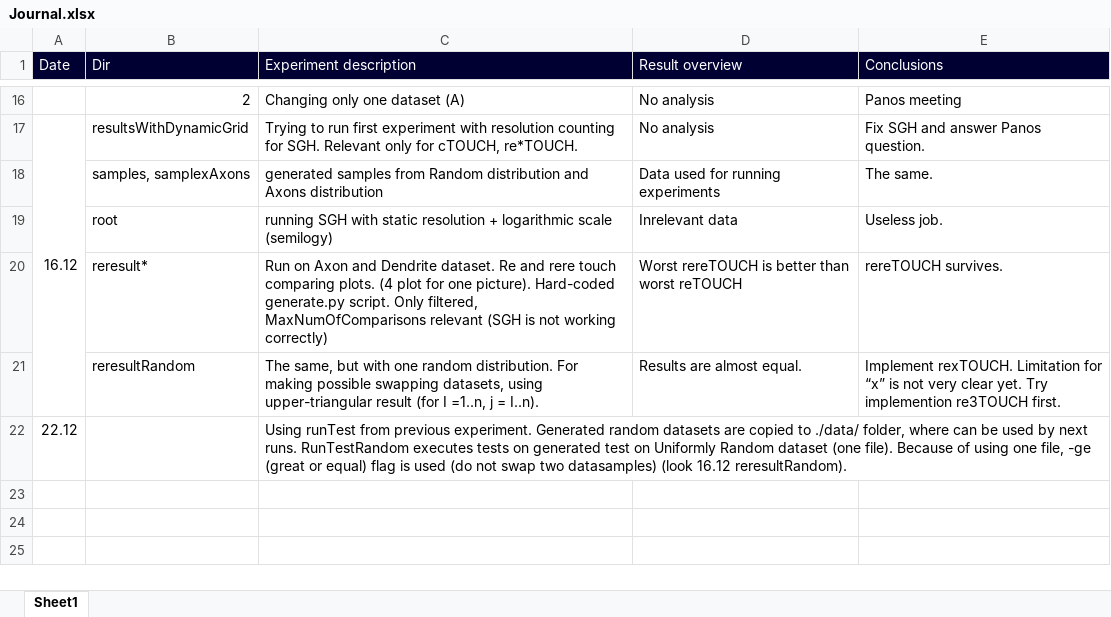
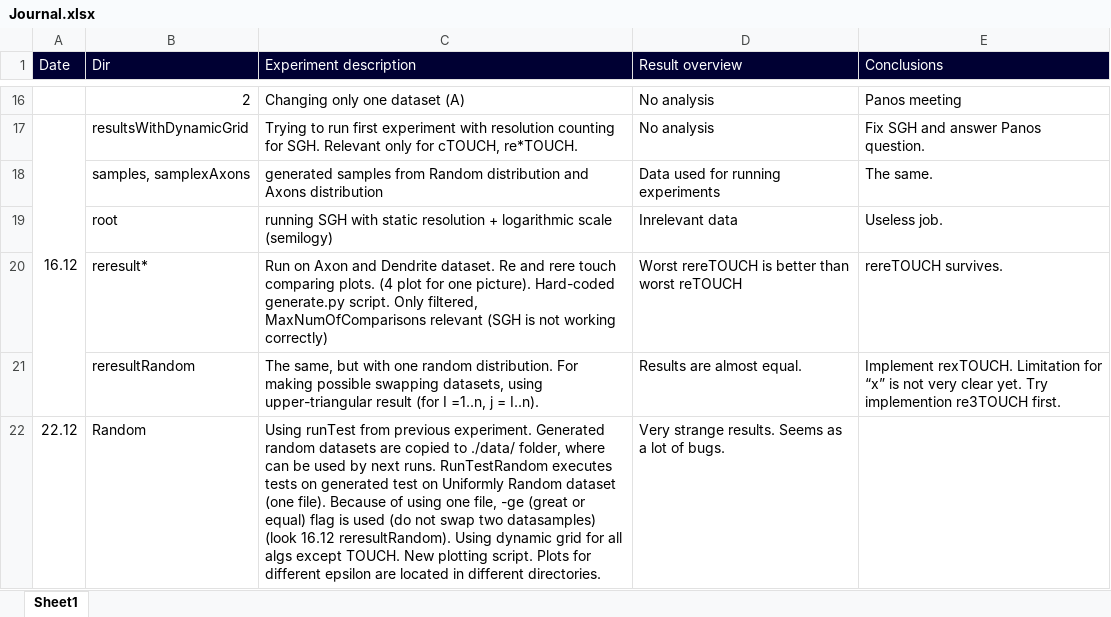
Before and after one commit to allogn/TOUCH, an Excel workbook: run/Journal.xlsx, sheet Sheet1, drawn as a sheet; only a part is shown, gaps mark what is left out; values as stored, in another font and other column widths than the file's, no borders; removed rows and columns are numbered as before the commit, all else as after; the diff names each change by its address in the sheet, - before the commit and + after, or states it on an @@ line.

Commit message:
strange run with dynamic SGH

```diff
--- a/run/Journal.xlsx (sheet Sheet1)
+++ b/run/Journal.xlsx (sheet Sheet1)
-row 22: 22.12 |  | Using runTest from previous experiment. Generated random datasets are copied to ./data/ folder, where can be used by next runs. RunTestRandom executes tests on generated test on Uniformly Random dataset (one file). Because of using one file, -ge (great or equal) flag is used (do not swap two datasamples) (look 16.12 reresultRandom).
+row 22: 22.12 | Random | Using runTest from previous experiment. Generated random datasets are copied to ./data/ folder, where can be used by next runs. RunTestRandom executes tests on generated test on Uniformly Random dataset (one file). Because of using one file, -ge (great or equal) flag is used (do not swap two datasamples) (look 16.12 reresultRandom). Using dynamic grid for all algs except TOUCH. New plotting script. Plots for different epsilon are located in different directories. | Very strange results. Seems as a lot of bugs.
```
Also changed, not shown: 42 other files.
